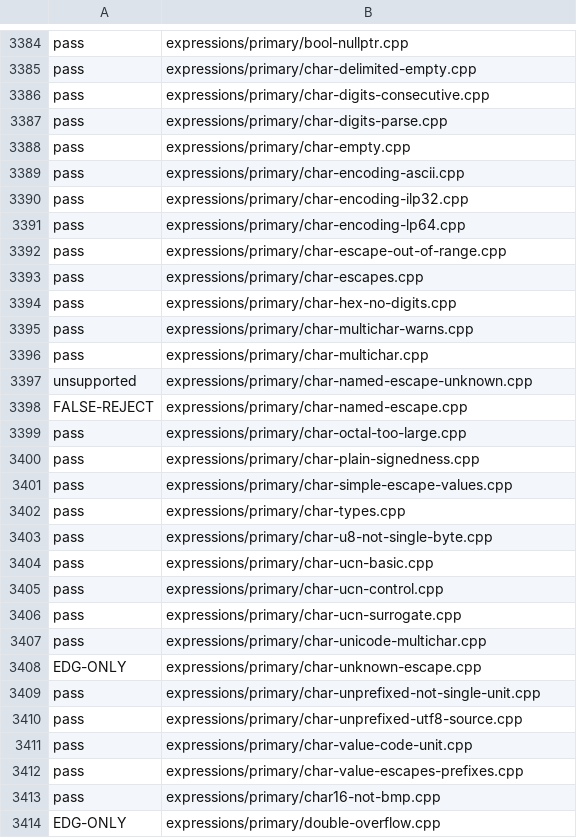
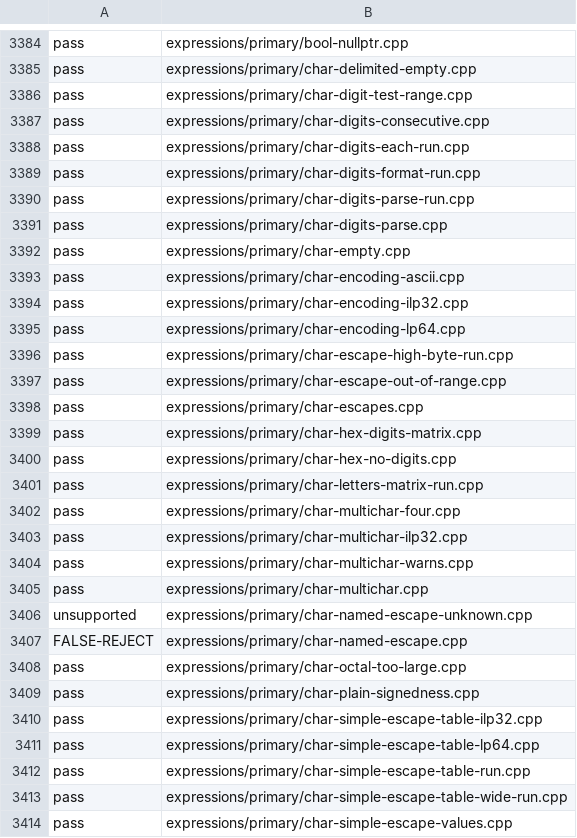
Before and after one commit to sempuki/tidal, a TSV file: reports/clean-room/rust-frontend/conformance.tsv, drawn as a sheet; only a part is shown, gaps mark what is left out; the shorter side is filled out with more unchanged rows.

Commit message:
Phase 6, item C: character values and the ordinary encoding
PRIM-30 to PRIM-33 and the glossary entry "ordinary encoding" came with
the W1 and W3 repairs. This step adds the per-target tables and the
tests that roadmap 3, item 2 asks for (decision 0051, row C).

- PRIM-34 (impl-defined): the values of the eleven simple escapes in the
  ordinary and the wide encoding, as a table for x86-64 Linux and -m32
  (decision 0036).
- PRIM-6: the matrix choices are a table. A multi-character literal
  fills the int from the high end, 'ab' is 0x6162, 'abcd' is
  0x61626364, and plain char is signed, on both targets.
- PRIM-P4 lists the escape values among the implementation-defined
  parts. New examples for '\n' and 'abcd'.
- 13 tests: c - '0' and '0' + n at run time and in constant evaluation,
  a hexadecimal parser, a case change over the letters, each escape
  value on both targets and at run time, multi-character values, and
  escapes above 0x7F in a signed char.

All compilers agree on every new test. No questions.

Checks:
- run_tests --compilers all tests/expressions/primary: 136/136 pass on
  the baseline compilers, 0 differences on the report compilers.
- check_specification: 1671 rules, 0 problems.
- question_index: 349 questions, 0 problems.
- similarity --fail-on-flag on primary.md: 0 flagged.
- build_site --strict: passes.
- frontend_check: 0 worse, 13 new, all 13 pass.

```diff
--- a/reports/clean-room/rust-frontend/conformance.tsv
+++ b/reports/clean-room/rust-frontend/conformance.tsv
@@ -3385,3 +3385,7 @@ pass	expressions/primary/bool-nullptr.cpp
 pass	expressions/primary/char-delimited-empty.cpp
+pass	expressions/primary/char-digit-test-range.cpp
 pass	expressions/primary/char-digits-consecutive.cpp
+pass	expressions/primary/char-digits-each-run.cpp
+pass	expressions/primary/char-digits-format-run.cpp
+pass	expressions/primary/char-digits-parse-run.cpp
 pass	expressions/primary/char-digits-parse.cpp
@@ -3391,5 +3395,10 @@ pass	expressions/primary/char-encoding-ilp32.cpp
 pass	expressions/primary/char-encoding-lp64.cpp
+pass	expressions/primary/char-escape-high-byte-run.cpp
 pass	expressions/primary/char-escape-out-of-range.cpp
 pass	expressions/primary/char-escapes.cpp
+pass	expressions/primary/char-hex-digits-matrix.cpp
 pass	expressions/primary/char-hex-no-digits.cpp
+pass	expressions/primary/char-letters-matrix-run.cpp
+pass	expressions/primary/char-multichar-four.cpp
+pass	expressions/primary/char-multichar-ilp32.cpp
 pass	expressions/primary/char-multichar-warns.cpp
@@ -3400,2 +3409,6 @@ pass	expressions/primary/char-octal-too-large.cpp
 pass	expressions/primary/char-plain-signedness.cpp
+pass	expressions/primary/char-simple-escape-table-ilp32.cpp
+pass	expressions/primary/char-simple-escape-table-lp64.cpp
+pass	expressions/primary/char-simple-escape-table-run.cpp
+pass	expressions/primary/char-simple-escape-table-wide-run.cpp
 pass	expressions/primary/char-simple-escape-values.cpp
```
Also changed, not shown: 16 other files.
